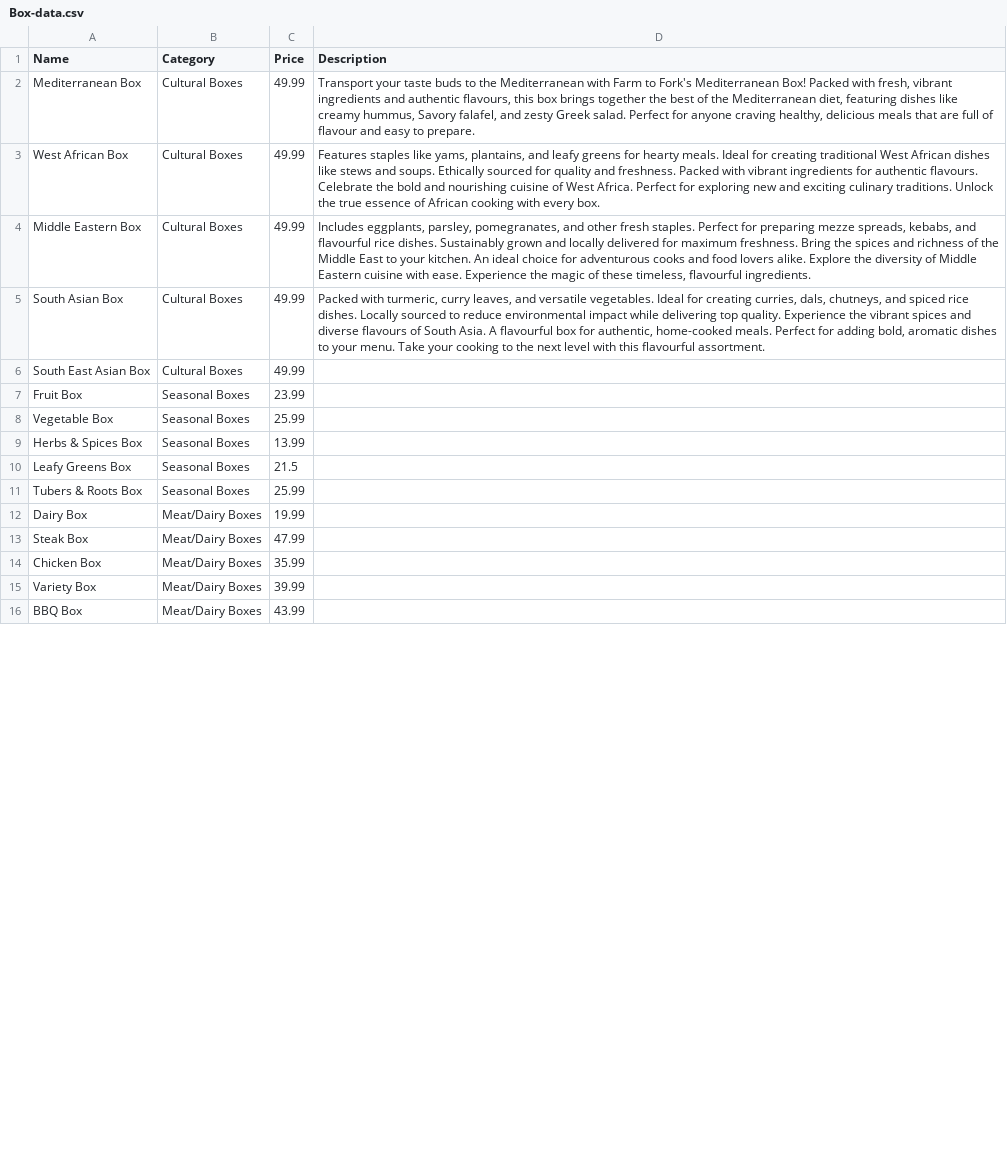
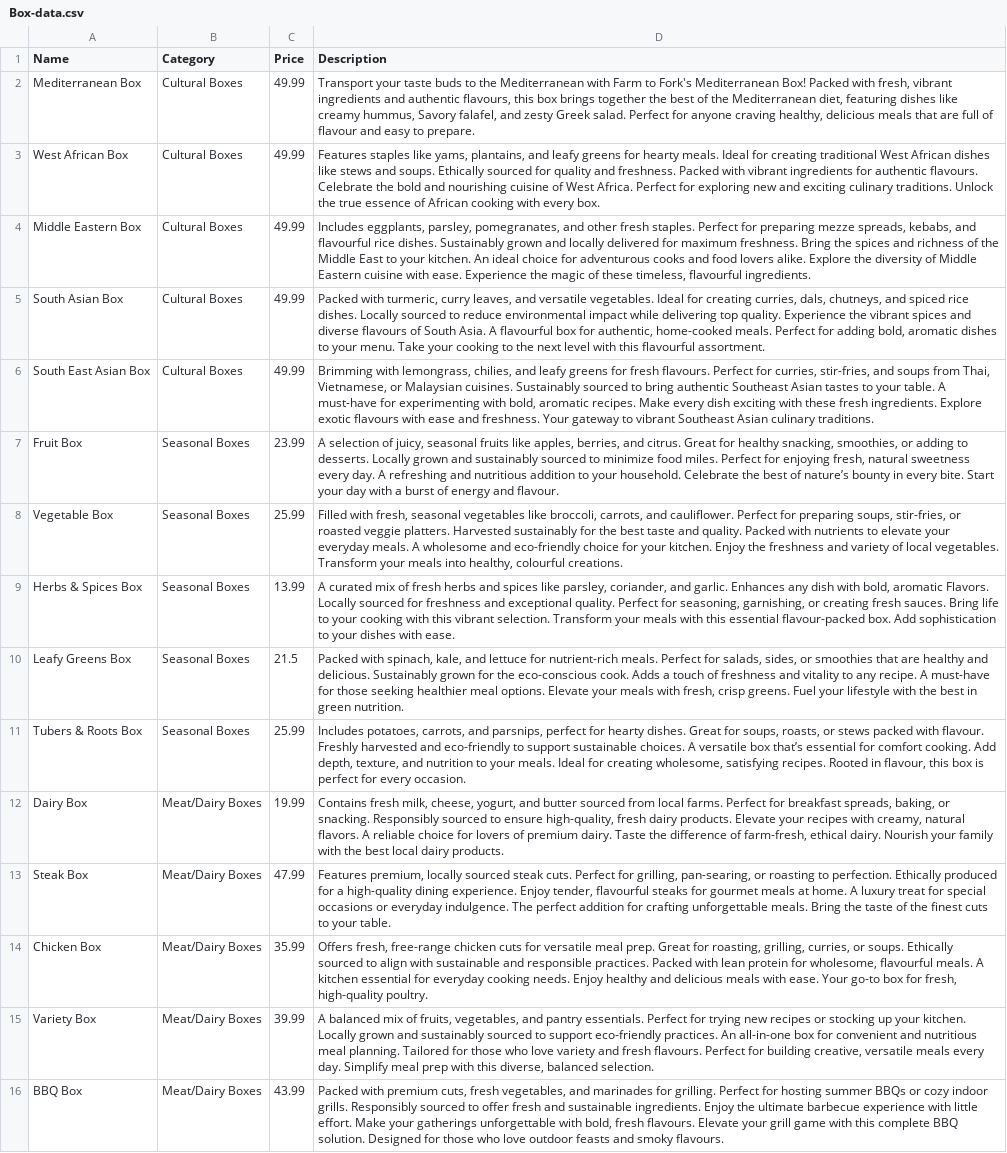
Before and after one commit to mohasali/Farm-To-Fork, a CSV file: database/data/Box-data.csv, drawn as a sheet; only a part is shown; the diff covers the shown part only; the diff names each change by its address in the sheet, - before the commit and + after, or states it on an @@ line.

Commit message:
Made changed to the Product Descriptions

```diff
--- a/database/data/Box-data.csv
+++ b/database/data/Box-data.csv
-D6 (Description): (empty)
+D6 (Description): Brimming with lemongrass, chilies, and leafy greens for fresh flavours. Perfect for curries, stir-fries, and soups from Thai, Vietnamese, or Malaysian cuisines. Sustainably sourced to bring authentic Southeast Asian tastes to your table. A must-have for experimenting with bold, aromatic recipes. Make every dish exciting with these fresh ingredients. Explore exotic flavours with ease and freshness. Your gateway to vibrant Southeast Asian culinary traditions.
-D7 (Description): (empty)
+D7 (Description): A selection of juicy, seasonal fruits like apples, berries, and citrus. Great for healthy snacking, smoothies, or adding to desserts. Locally grown and sustainably sourced to minimize food miles. Perfect for enjoying fresh, natural sweetness every day. A refreshing and nutritious addition to your household. Celebrate the best of nature’s bounty in every bite. Start your day with a burst of energy and flavour.
-D8 (Description): (empty)
+D8 (Description): Filled with fresh, seasonal vegetables like broccoli, carrots, and cauliflower. Perfect for preparing soups, stir-fries, or roasted veggie platters. Harvested sustainably for the best taste and quality. Packed with nutrients to elevate your everyday meals. A wholesome and eco-friendly choice for your kitchen. Enjoy the freshness and variety of local vegetables. Transform your meals into healthy, colourful creations.
-D9 (Description): (empty)
+D9 (Description): A curated mix of fresh herbs and spices like parsley, coriander, and garlic. Enhances any dish with bold, aromatic Flavors. Locally sourced for freshness and exceptional quality. Perfect for seasoning, garnishing, or creating fresh sauces. Bring life to your cooking with this vibrant selection. Transform your meals with this essential flavour-packed box. Add sophistication to your dishes with ease.
-D10 (Description): (empty)
+D10 (Description): Packed with spinach, kale, and lettuce for nutrient-rich meals. Perfect for salads, sides, or smoothies that are healthy and delicious. Sustainably grown for the eco-conscious cook. Adds a touch of freshness and vitality to any recipe. A must-have for those seeking healthier meal options. Elevate your meals with fresh, crisp greens. Fuel your lifestyle with the best in green nutrition.
-D11 (Description): (empty)
+D11 (Description): Includes potatoes, carrots, and parsnips, perfect for hearty dishes. Great for soups, roasts, or stews packed with flavour. Freshly harvested and eco-friendly to support sustainable choices. A versatile box that’s essential for comfort cooking. Add depth, texture, and nutrition to your meals. Ideal for creating wholesome, satisfying recipes. Rooted in flavour, this box is perfect for every occasion.
-D12 (Description): (empty)
+D12 (Description): Contains fresh milk, cheese, yogurt, and butter sourced from local farms. Perfect for breakfast spreads, baking, or snacking. Responsibly sourced to ensure high-quality, fresh dairy products. Elevate your recipes with creamy, natural flavors. A reliable choice for lovers of premium dairy. Taste the difference of farm-fresh, ethical dairy. Nourish your family with the best local dairy products.
-D13 (Description): (empty)
+D13 (Description): Features premium, locally sourced steak cuts. Perfect for grilling, pan-searing, or roasting to perfection. Ethically produced for a high-quality dining experience. Enjoy tender, flavourful steaks for gourmet meals at home. A luxury treat for special occasions or everyday indulgence. The perfect addition for crafting unforgettable meals. Bring the taste of the finest cuts to your table.
-D14 (Description): (empty)
+D14 (Description): Offers fresh, free-range chicken cuts for versatile meal prep. Great for roasting, grilling, curries, or soups. Ethically sourced to align with sustainable and responsible practices. Packed with lean protein for wholesome, flavourful meals. A kitchen essential for everyday cooking needs. Enjoy healthy and delicious meals with ease. Your go-to box for fresh, high-quality poultry.
-D15 (Description): (empty)
+D15 (Description): A balanced mix of fruits, vegetables, and pantry essentials. Perfect for trying new recipes or stocking up your kitchen. Locally grown and sustainably sourced to support eco-friendly practices. An all-in-one box for convenient and nutritious meal planning. Tailored for those who love variety and fresh flavours. Perfect for building creative, versatile meals every day. Simplify meal prep with this diverse, balanced selection.
-D16 (Description): (empty)
+D16 (Description): Packed with premium cuts, fresh vegetables, and marinades for grilling. Perfect for hosting summer BBQs or cozy indoor grills. Responsibly sourced to offer fresh and sustainable ingredients. Enjoy the ultimate barbecue experience with little effort. Make your gatherings unforgettable with bold, fresh flavours. Elevate your grill game with this complete BBQ solution. Designed for those who love outdoor feasts and smoky flavours.
```
Also changed, not shown: 10 edited cells elsewhere in this file.
